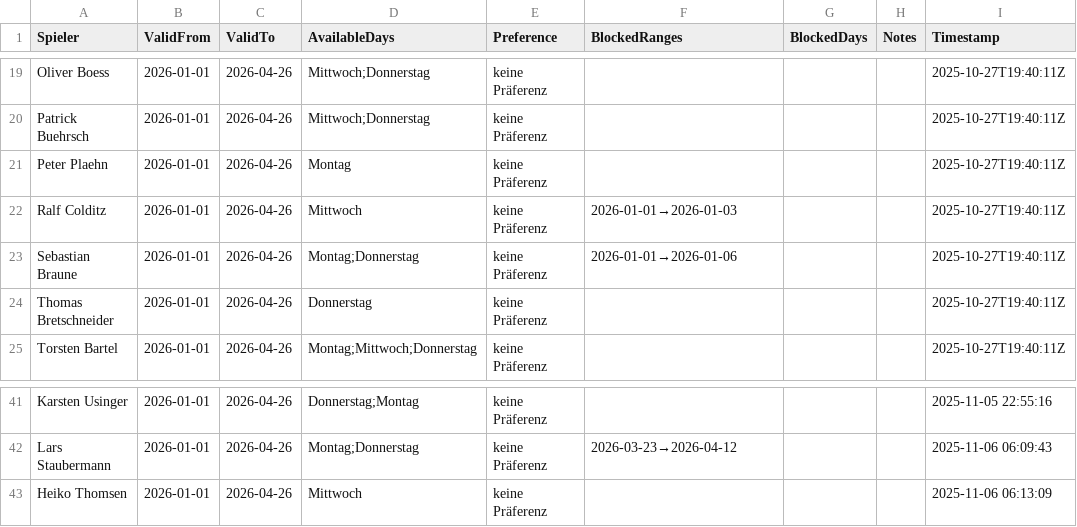
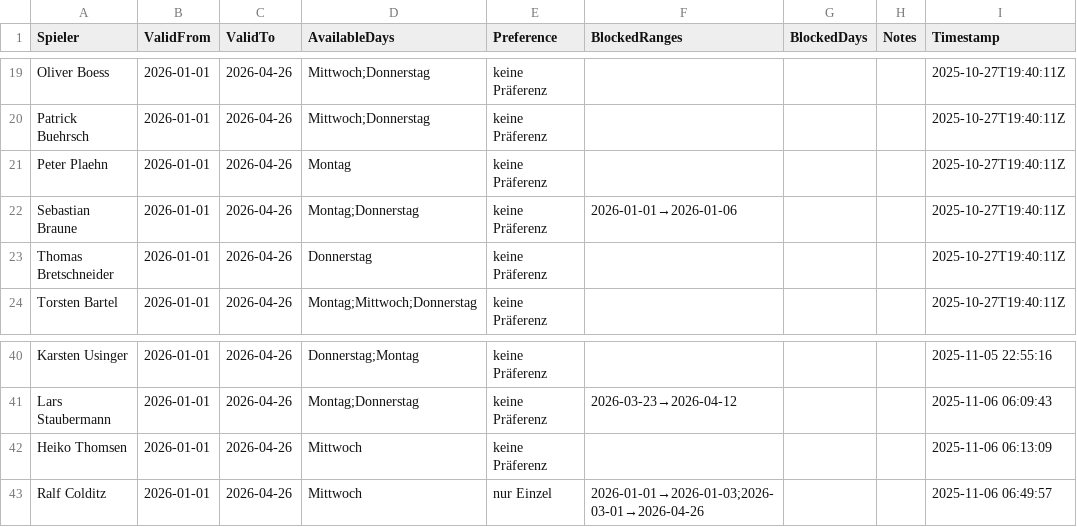
Before and after one commit to liamw8lde/Winter-2024_2025-Training-PLan, a CSV file: Spieler_Preferences_2026.csv, drawn as a sheet; only a part is shown, gaps mark what is left out.

Commit message:
Update Präferenzen für Ralf Colditz

```diff
--- a/Spieler_Preferences_2026.csv
+++ b/Spieler_Preferences_2026.csv
@@ -21,3 +21,2 @@ Patrick Buehrsch,2026-01-01,2026-04-26,Mittwoch;Donnerstag,keine Präferenz,,,,2
 Peter Plaehn,2026-01-01,2026-04-26,Montag,keine Präferenz,,,,2025-10-27T19:40:11Z
-Ralf Colditz,2026-01-01,2026-04-26,Mittwoch,keine Präferenz,2026-01-01→2026-01-03,,,2025-10-27T19:40:11Z
 Sebastian Braune,2026-01-01,2026-04-26,Montag;Donnerstag,keine Präferenz,2026-01-01→2026-01-06,,,2025-10-27T19:40:11Z
@@ -46 +45,2 @@ Lars Staubermann,2026-01-01,2026-04-26,Montag;Donnerstag,keine Präferenz,2026-0
 Heiko Thomsen,2026-01-01,2026-04-26,Mittwoch,keine Präferenz,,,,2025-11-06 06:13:09
+Ralf Colditz,2026-01-01,2026-04-26,Mittwoch,nur Einzel,2026-01-01→2026-01-03;2026-03-01→2026-04-26,,,2025-11-06 06:49:57
```
